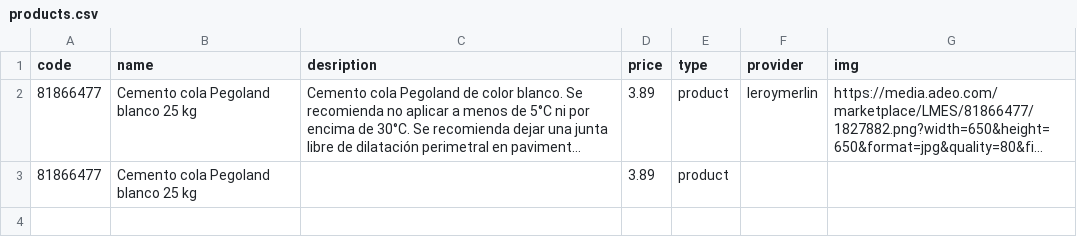
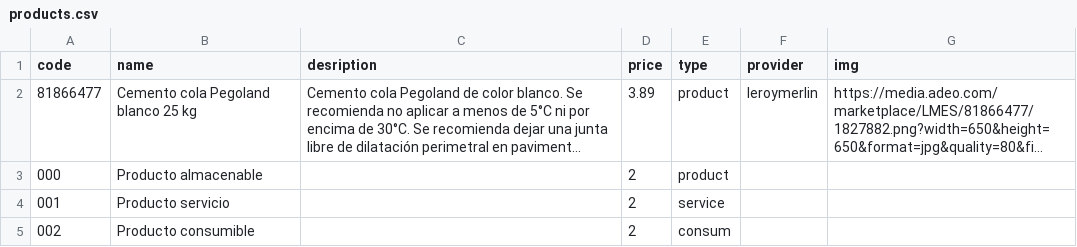
Before and after one commit to falconsoft3d/documentacion-odoo-erp-bim-2.0, a CSV file: data/spain/products.csv, drawn as a sheet; long unchanged cells end in …; removed rows and columns are numbered as before the commit, all else as after; the diff names each change by its address in the sheet, - before the commit and + after, or states it on an @@ line.

Commit message:
Update products.csv

```diff
--- a/data/spain/products.csv
+++ b/data/spain/products.csv
-row 3: 81866477 | Cemento cola Pegoland blanco 25 kg |  | 3.89 | product
+row 3: 000 | Producto almacenable |  | 2 | product
+row 4: 001 | Producto servicio |  | 2 | service
+row 5: 002 | Producto consumible |  | 2 | consum
```
